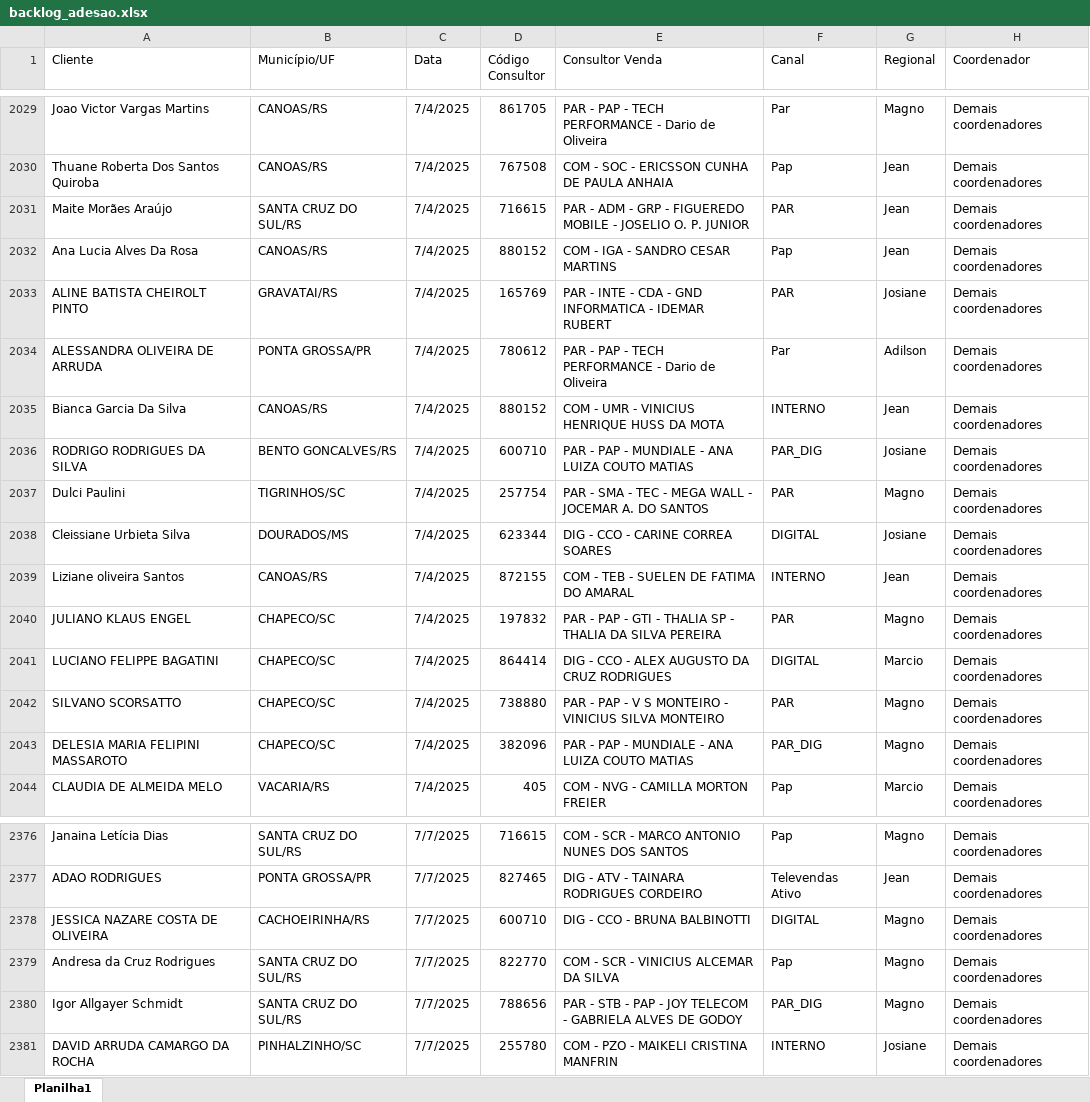
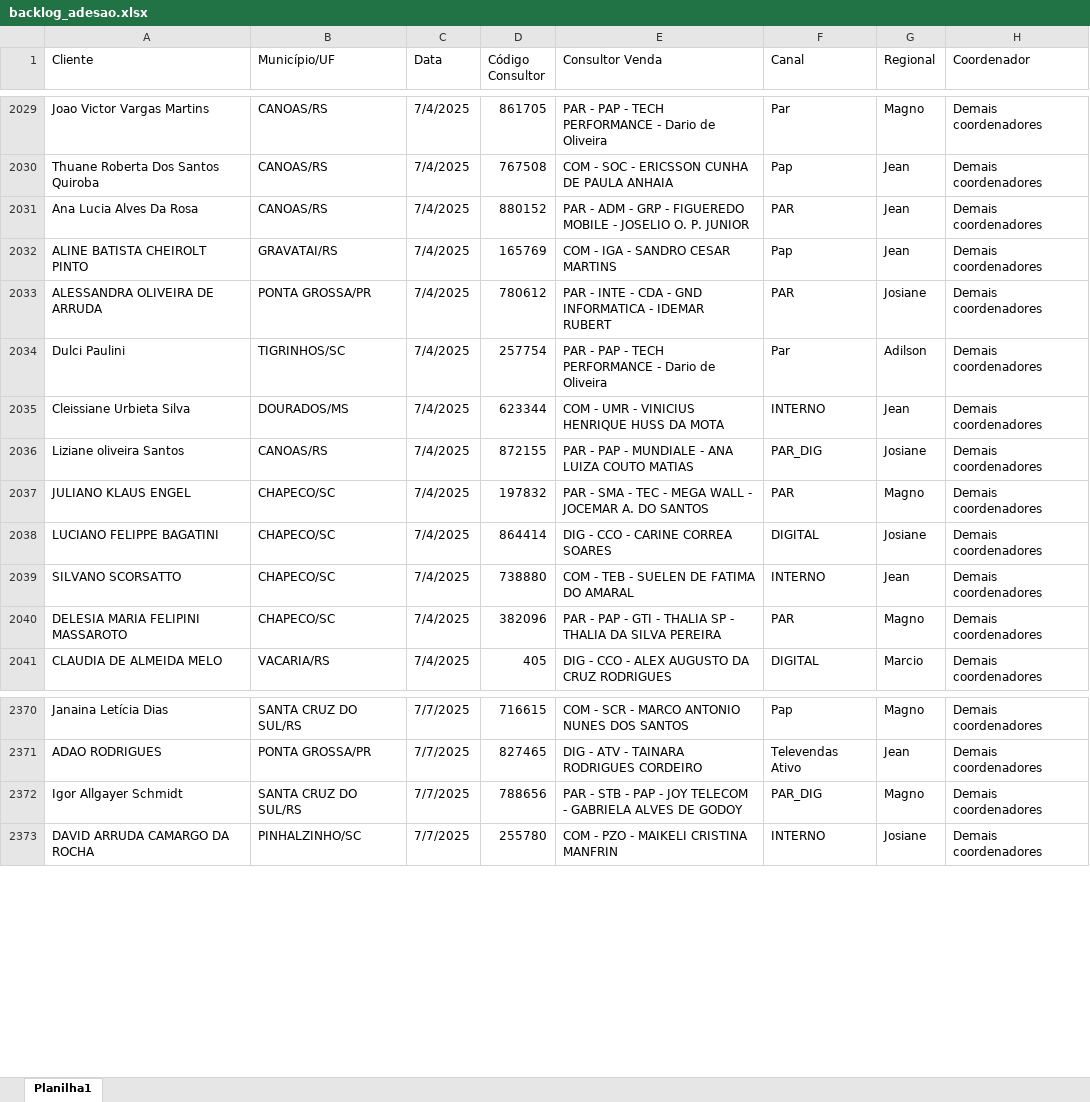
Before and after one commit to ajcds38/V2-crm-dominus, an Excel workbook: crm_dominus/apps/dados/backlog_adesao.xlsx, sheet Planilha1, drawn as a sheet; only a part is shown, gaps mark what is left out; values as stored, in another font and other column widths than the file's, no cell formats; removed rows and columns are numbered as before the commit, all else as after; the diff covers the shown part only; the diff names each change by its address in the sheet, - before the commit and + after, or states it on an @@ line.

```diff
--- a/crm_dominus/apps/dados/backlog_adesao.xlsx (sheet Planilha1)
+++ b/crm_dominus/apps/dados/backlog_adesao.xlsx (sheet Planilha1)
-row 2031: Maite Morães Araújo | SANTA CRUZ DO SUL/RS | 7/4/2025 | 716615 | PAR - ADM - GRP - FIGUEREDO MOBILE - JOSELIO O. P. JUNIOR | PAR | Jean | Demais coordenadores
-E2031 (Consultor Venda): COM - IGA - SANDRO CESAR MARTINS
+E2031 (Consultor Venda): PAR - ADM - GRP - FIGUEREDO MOBILE - JOSELIO O. P. JUNIOR
-F2031 (Canal): Pap
+F2031 (Canal): PAR
-E2032 (Consultor Venda): PAR - INTE - CDA - GND INFORMATICA - IDEMAR RUBERT
+E2032 (Consultor Venda): COM - IGA - SANDRO CESAR MARTINS
-F2032 (Canal): PAR
+F2032 (Canal): Pap
-G2032 (Regional): Josiane
+G2032 (Regional): Jean
-E2033 (Consultor Venda): PAR - PAP - TECH PERFORMANCE - Dario de Oliveira
+E2033 (Consultor Venda): PAR - INTE - CDA - GND INFORMATICA - IDEMAR RUBERT
-F2033 (Canal): Par
+F2033 (Canal): PAR
-G2033 (Regional): Adilson
+G2033 (Regional): Josiane
-row 2035: Bianca Garcia Da Silva | CANOAS/RS | 7/4/2025 | 880152 | COM - UMR - VINICIUS HENRIQUE HUSS DA MOTA | INTERNO | Jean | Demais coordenadores
@@ row 2036 moved to row 2220: RODRIGO RODRIGUES DA SILVA @@
-E2034 (Consultor Venda): PAR - SMA - TEC - MEGA WALL - JOCEMAR A. DO SANTOS
+E2034 (Consultor Venda): PAR - PAP - TECH PERFORMANCE - Dario de Oliveira
-F2034 (Canal): PAR
+F2034 (Canal): Par
-G2034 (Regional): Magno
+G2034 (Regional): Adilson
-E2035 (Consultor Venda): DIG - CCO - CARINE CORREA SOARES
+E2035 (Consultor Venda): COM - UMR - VINICIUS HENRIQUE HUSS DA MOTA
-F2035 (Canal): DIGITAL
+F2035 (Canal): INTERNO
-G2035 (Regional): Josiane
+G2035 (Regional): Jean
-E2036 (Consultor Venda): COM - TEB - SUELEN DE FATIMA DO AMARAL
+E2036 (Consultor Venda): PAR - PAP - MUNDIALE - ANA LUIZA COUTO MATIAS
-F2036 (Canal): INTERNO
+F2036 (Canal): PAR_DIG
-G2036 (Regional): Jean
+G2036 (Regional): Josiane
-E2037 (Consultor Venda): PAR - PAP - GTI - THALIA SP - THALIA DA SILVA PEREIRA
+E2037 (Consultor Venda): PAR - SMA - TEC - MEGA WALL - JOCEMAR A. DO SANTOS
-E2038 (Consultor Venda): DIG - CCO - ALEX AUGUSTO DA CRUZ RODRIGUES
+E2038 (Consultor Venda): DIG - CCO - CARINE CORREA SOARES
-G2038 (Regional): Marcio
+G2038 (Regional): Josiane
-E2039 (Consultor Venda): PAR - PAP - V S MONTEIRO - VINICIUS SILVA MONTEIRO
+E2039 (Consultor Venda): COM - TEB - SUELEN DE FATIMA DO AMARAL
-F2039 (Canal): PAR
+F2039 (Canal): INTERNO
-G2039 (Regional): Magno
+G2039 (Regional): Jean
-E2040 (Consultor Venda): …PAP - MUNDIALE - ANA LUIZA COUTO MATIAS
+E2040 (Consultor Venda): …PAP - GTI - THALIA SP - THALIA DA SILVA PEREIRA
-F2040 (Canal): PAR_DIG
+F2040 (Canal): PAR
-E2041 (Consultor Venda): COM - NVG - CAMILLA MORTON FREIER
+E2041 (Consultor Venda): DIG - CCO - ALEX AUGUSTO DA CRUZ RODRIGUES
-F2041 (Canal): Pap
+F2041 (Canal): DIGITAL
@@ row 2378 moved to row 2330: JESSICA NAZARE COSTA DE OLIVEIRA @@
@@ row 2379 moved to row 2612: Andresa da Cruz Rodrigues @@
```
Also changed, not shown: 89 added rows, 10 removed rows, 138 moved rows and 779 edited cells elsewhere in this sheet, cell formats, crm_dominus/apps/dados/backlog_ativacao.xlsx, 3 other files.
